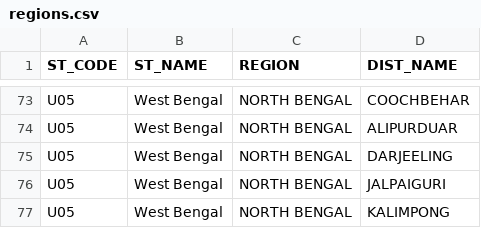
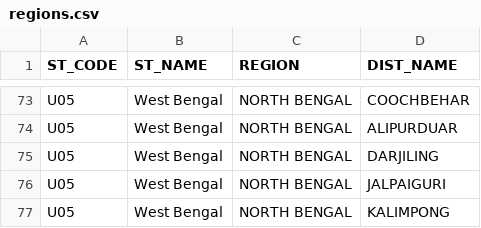
Before and after one commit to team-NewsClick/Election-Viz, a CSV file: public/data/csv/regions.csv, drawn as a sheet; only a part is shown, gaps mark what is left out.

Commit message:
updated regions.csv and assembly.geojson

```diff
--- a/public/data/csv/regions.csv
+++ b/public/data/csv/regions.csv
@@ -74,3 +74,3 @@
 "U05","West Bengal","NORTH BENGAL","ALIPURDUAR"
-"U05","West Bengal","NORTH BENGAL","DARJEELING"
+"U05","West Bengal","NORTH BENGAL","DARJILING"
 "U05","West Bengal","NORTH BENGAL","JALPAIGURI"
```
Also changed, not shown: 1 other file.
